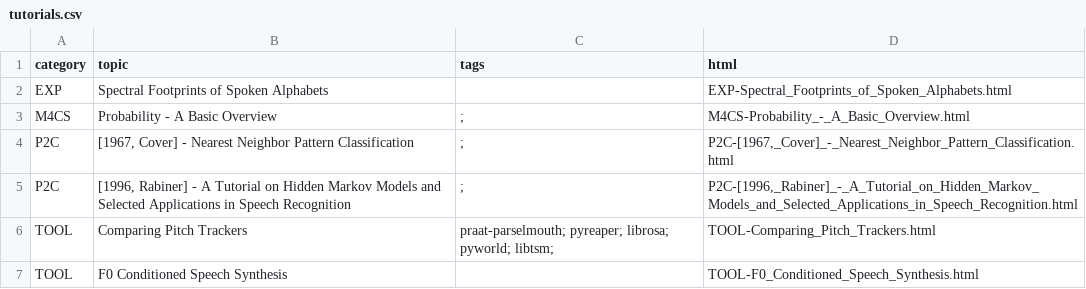
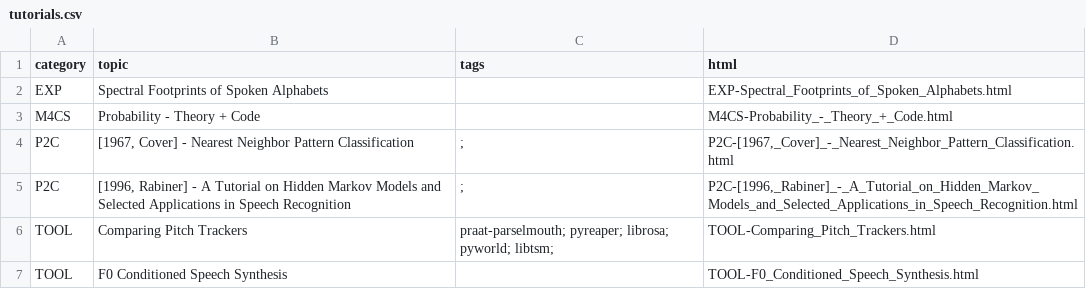
Before and after one commit to meluron-codecafe/devquest, a CSV file: tutorials.csv, drawn as a sheet; removed rows and columns are numbered as before the commit, all else as after; the diff names each change by its address in the sheet, - before the commit and + after, or states it on an @@ line.

```diff
--- a/tutorials.csv
+++ b/tutorials.csv
-row 3: M4CS | Probability - A Basic Overview | ; | M4CS-Probability_-_A_Basic_Overview.html
+row 3: M4CS | Probability - Theory + Code |  | M4CS-Probability_-_Theory_+_Code.html
```
Also changed, not shown: 15 other files.
